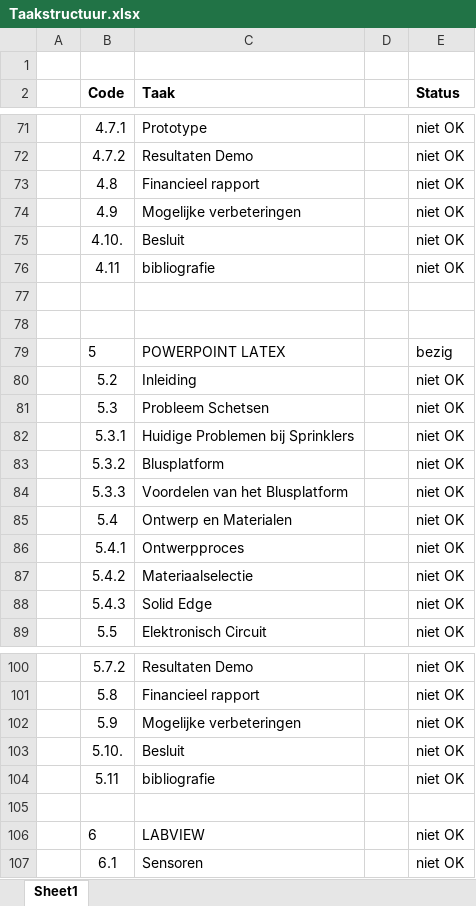
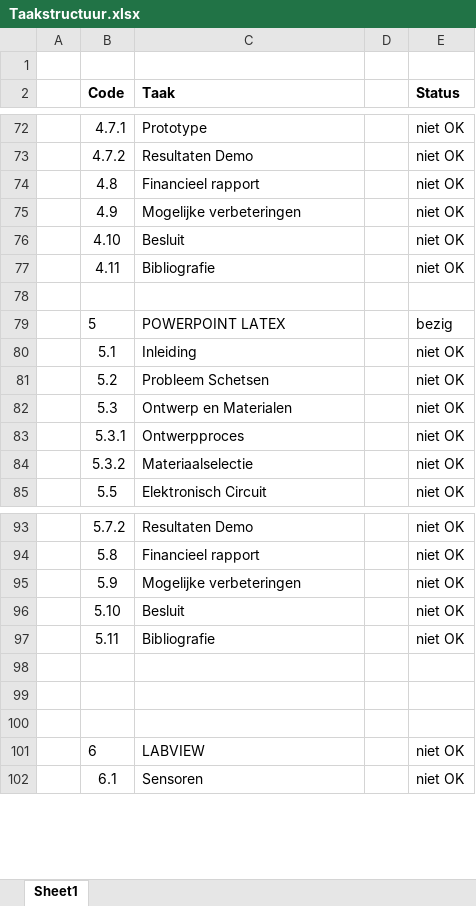
Before and after one commit to 2023-2022-KULAK-IW/2022_2023_Probleemoplossen_en_Ontwerpen_2, an Excel workbook: Taakstructuur.xlsx, sheet Sheet1, drawn as a sheet; only a part is shown, gaps mark what is left out; values as stored, in another font and other column widths than the file's, no borders; removed rows and columns are numbered as before the commit, all else as after; the diff covers the shown part only; the diff names each change by its address in the sheet, - before the commit and + after, or states it on an @@ line.

```diff
--- a/Taakstructuur.xlsx (sheet Sheet1)
+++ b/Taakstructuur.xlsx (sheet Sheet1)
-B76 (Code): 4.10.
+B76 (Code): 4.10
-C77 (Taak): bibliografie
+C77 (Taak): Bibliografie
-row 77: (empty)
+row 80:  | 5.1 | Inleiding |  | niet OK
-C81 (Taak): Inleiding
+C81 (Taak): Probleem Schetsen
-C82 (Taak): Probleem Schetsen
+C82 (Taak): Ontwerp en Materialen
-C83 (Taak): Huidige Problemen bij Sprinklers
+C83 (Taak): Ontwerpproces
-C84 (Taak): Blusplatform
+C84 (Taak): Materiaalselectie
-row 84:  | 5.3.3 | Voordelen van het Blusplatform |  | niet OK
-row 85:  | 5.4 | Ontwerp en Materialen |  | niet OK
-row 86:  | 5.4.1 | Ontwerpproces |  | niet OK
-row 87:  | 5.4.2 | Materiaalselectie |  | niet OK
-row 88:  | 5.4.3 | Solid Edge |  | niet OK
-B96 (Code): 5.10.
+B96 (Code): 5.10
-C97 (Taak): bibliografie
+C97 (Taak): Bibliografie
+row 98: (empty)
+row 99: (empty)
```
Also changed, not shown: 2 added rows, 4 removed rows and 42 edited cells elsewhere in this sheet, Gantt chart.xlsx, 7 other files.
